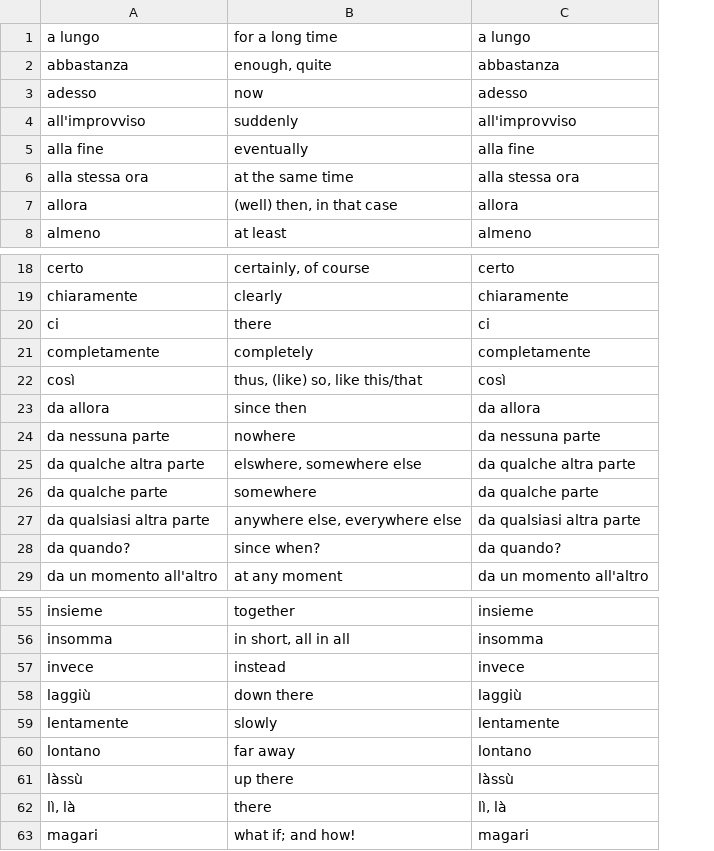
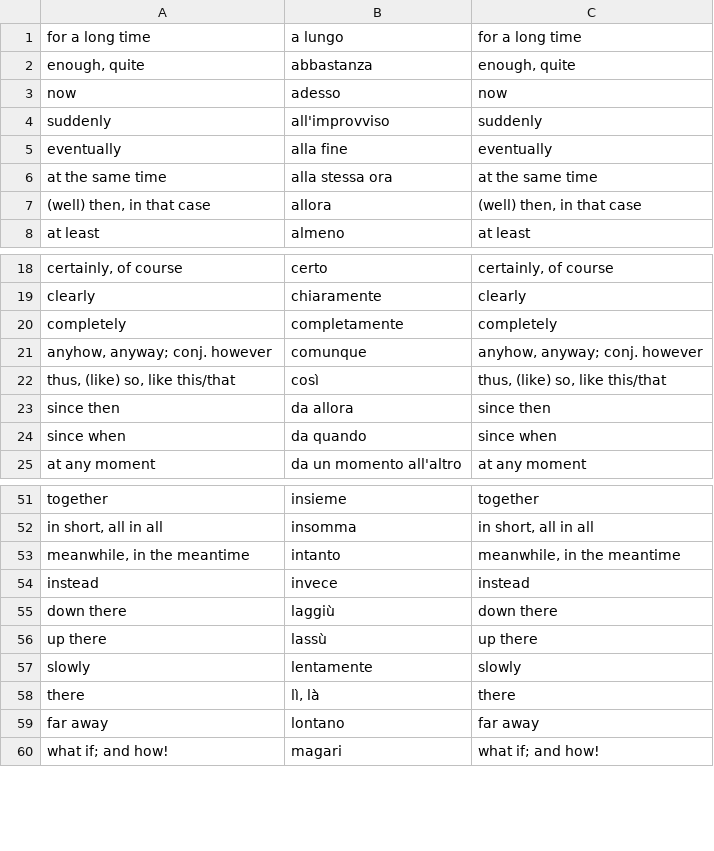
Before and after one commit to devinmiller/italian, a CSV file: flashcards/italian-adverbs-common.csv, drawn as a sheet; only a part is shown, gaps mark what is left out; removed rows and columns are numbered as before the commit, all else as after; the diff covers the shown part only; the diff names each change by its address in the sheet, - before the commit and + after, or states it on an @@ line.

```diff
--- a/flashcards/italian-adverbs-common.csv
+++ b/flashcards/italian-adverbs-common.csv
-column A, rows 1-8: a lungo | abbastanza | adesso | all'improvviso | alla fine | alla stessa ora | allora | almeno; rows 18-19: certo | chiaramente; rows 21-23: completamente | così | da allora; rows 28-29: da quando? | da un momento all'altro; rows 55-60: insieme | insomma | invece | laggiù | lentamente | lontano; row 63: magari
+column C, rows 1-8: for a long time | enough, quite | now | suddenly | eventually | at the same time | (well) then, in that case | at least; rows 18-20: certainly, of course | clearly | completely; rows 22-25: thus, (like) so, like this/that | since then | since when | at any moment; rows 51-52: together | in short, all in all; rows 54-55: instead | down there; row 57: slowly; rows 59-60: far away | what if; and how!
-row 20: ci | there | ci
+row 21: anyhow, anyway; conj. however | comunque | anyhow, anyway; conj. however
-row 24: da nessuna parte | nowhere | da nessuna parte
-row 25: da qualche altra parte | elswhere, somewhere else | da qualche altra parte
-row 26: da qualche parte | somewhere | da qualche parte
-row 27: da qualsiasi altra parte | anywhere else, everywhere else | da qualsiasi altra parte
-A24: since when?
+A24: since when
-B24: da quando?
+B24: da quando
+row 53: meanwhile, in the meantime | intanto | meanwhile, in the meantime
+row 56: up there | lassù | up there
@@ row 62 moved to row 58: there @@
-row 61: làssù | up there | làssù
```
Also changed, not shown: 5 added rows elsewhere in this file, flashcards/italian-adjectives-common.csv, flashcards/italian-phrases.csv, 6 other files.
